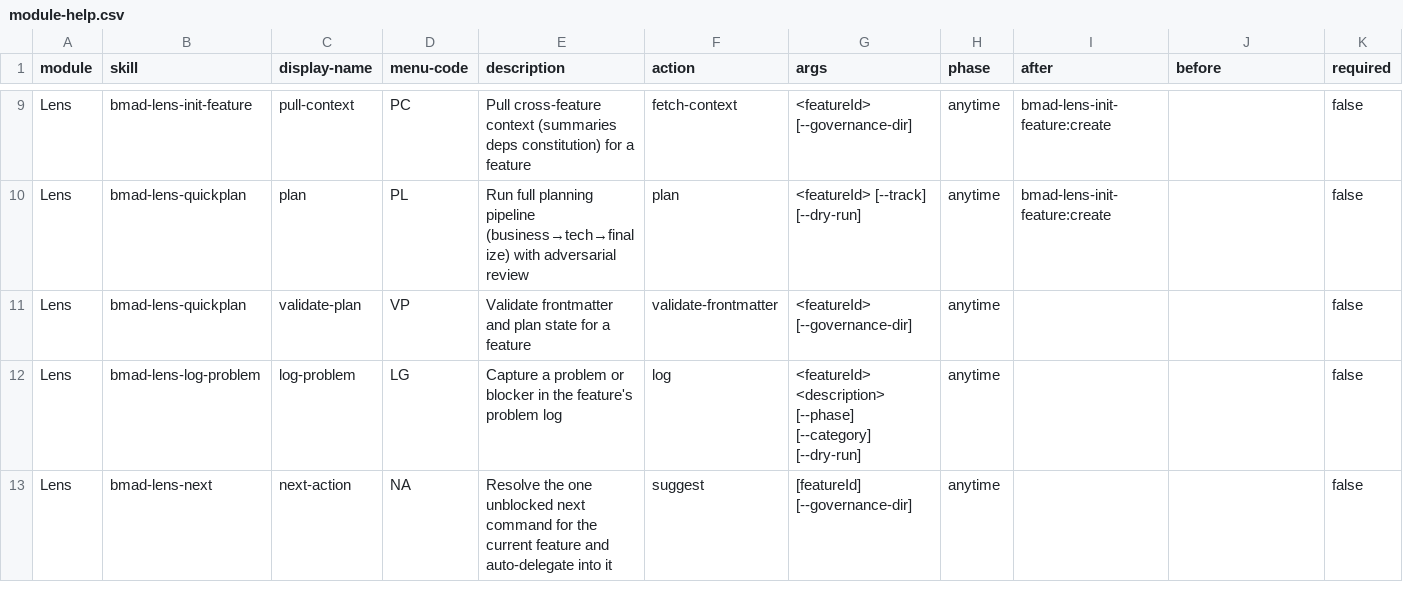
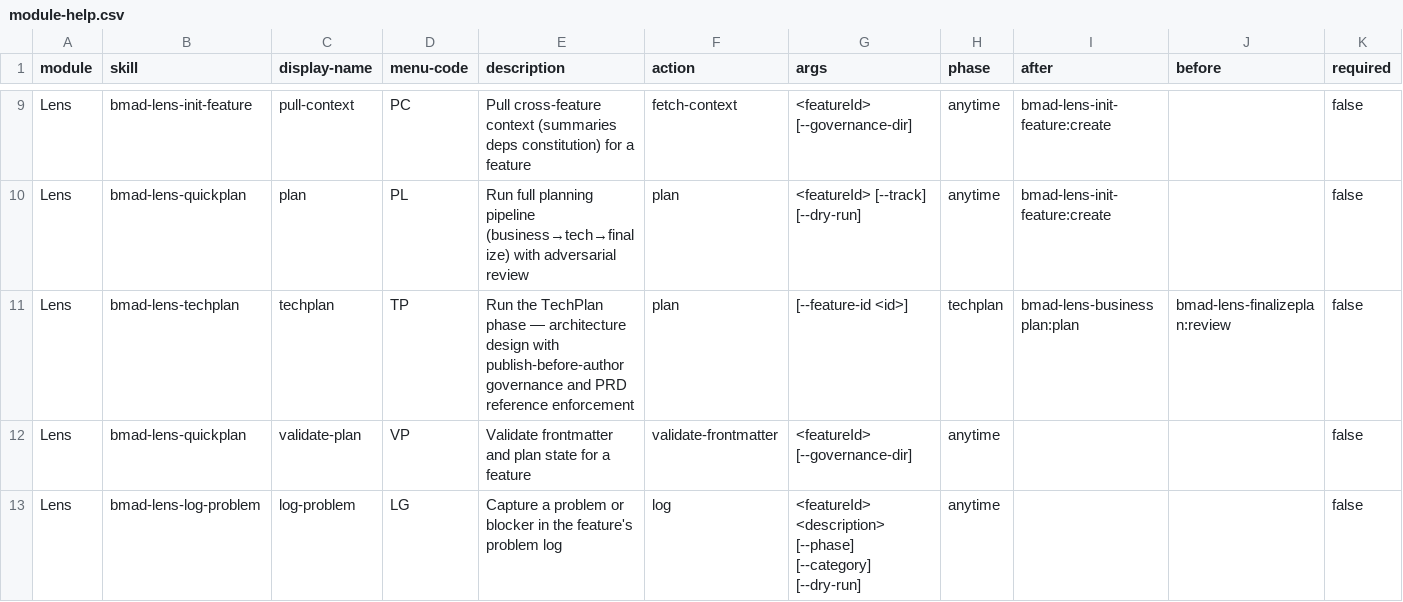
Before and after one commit to crisweber2600/Lens.Core.Src, a CSV file: _bmad/lens-work/module-help.csv, drawn as a sheet; only a part is shown, gaps mark what is left out; the shorter side is filled out with more unchanged rows; rows hold the shown columns only; the diff names each change by its address in the sheet, - before the commit and + after, or states it on an @@ line.

Commit message:
[DEV:STORY-TK-2.1/2.2/2.3/2.4/2.5/3.1/3.2] lens-dev-new-codebase-techplan — Epic 2+3 command surface
Stories: TK-2.1 (Assessment), TK-2.2 (Public stub), TK-2.3 (Release prompt + conductor skill),
TK-2.4 (Discovery wiring), TK-2.5 (Test harness), TK-3.1 (Shared utilities), TK-3.2 (Parity regressions)
Epic: 2+3 — Target-Project Command Surface and Shared Utility Delivery
Feature: lens-dev-new-codebase-techplan
Branch: feature/lens-dev-new-codebase-techplan
Tests: 17 passed, 0 failed

```diff
--- a/_bmad/lens-work/module-help.csv
+++ b/_bmad/lens-work/module-help.csv
+row 11: Lens | bmad-lens-techplan | techplan | TP | Run the TechPlan phase — architecture design with publish-before-author governance and PRD reference enforcement | plan | [--feature-id <id>] | techplan | bmad-lens-businessplan:plan | bmad-lens-finalizeplan:review | false
```
Also changed, not shown: 9 other files.
